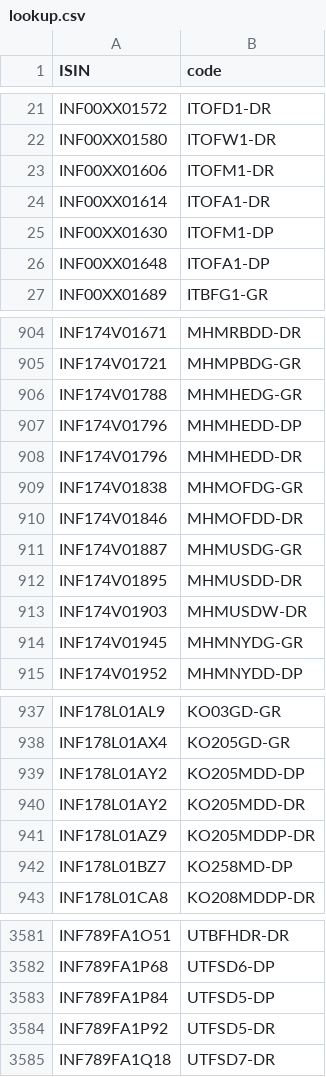
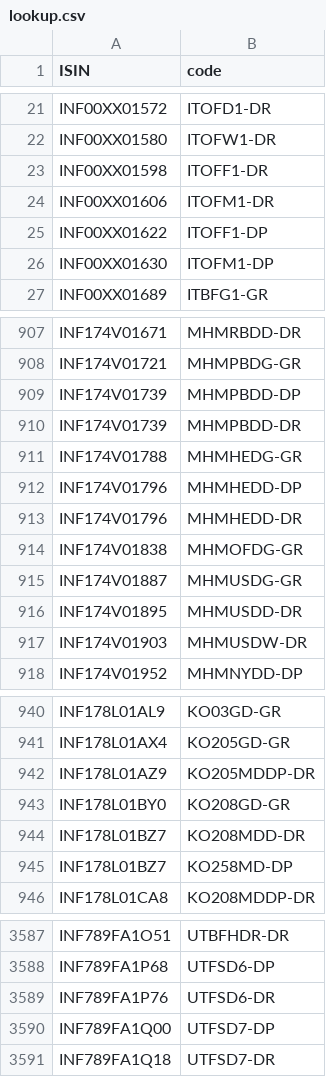
Before and after one commit to captn3m0/mf.captnemo.in, a CSV file: _data/lookup.csv, drawn as a sheet; only a part is shown, gaps mark what is left out; the diff covers the shown part only.

```diff
--- a/_data/lookup.csv
+++ b/_data/lookup.csv
@@ -22,6 +22,6 @@ ISIN,code
 "INF00XX01580","ITOFW1-DR"
+"INF00XX01598","ITOFF1-DR"
 "INF00XX01606","ITOFM1-DR"
-"INF00XX01614","ITOFA1-DR"
+"INF00XX01622","ITOFF1-DP"
 "INF00XX01630","ITOFM1-DP"
-"INF00XX01648","ITOFA1-DP"
 "INF00XX01689","ITBFG1-GR"
@@ -905,2 +908,4 @@ ISIN,code
 "INF174V01721","MHMPBDG-GR"
+"INF174V01739","MHMPBDD-DP"
+"INF174V01739","MHMPBDD-DR"
 "INF174V01788","MHMHEDG-GR"
@@ -909,3 +914,2 @@ ISIN,code
 "INF174V01838","MHMOFDG-GR"
-"INF174V01846","MHMOFDD-DR"
 "INF174V01887","MHMUSDG-GR"
@@ -913,3 +917,2 @@ ISIN,code
 "INF174V01903","MHMUSDW-DR"
-"INF174V01945","MHMNYDG-GR"
 "INF174V01952","MHMNYDD-DP"
@@ -938,5 +941,5 @@ ISIN,code
 "INF178L01AX4","KO205GD-GR"
-"INF178L01AY2","KO205MDD-DP"
-"INF178L01AY2","KO205MDD-DR"
 "INF178L01AZ9","KO205MDDP-DR"
+"INF178L01BY0","KO208GD-GR"
+"INF178L01BZ7","KO208MDD-DR"
 "INF178L01BZ7","KO258MD-DP"
@@ -3582,4 +3588,4 @@ ISIN,code
 "INF789FA1P68","UTFSD6-DP"
-"INF789FA1P84","UTFSD5-DP"
-"INF789FA1P92","UTFSD5-DR"
+"INF789FA1P76","UTFSD6-DR"
+"INF789FA1Q00","UTFSD7-DP"
 "INF789FA1Q18","UTFSD7-DR"
```
Also changed, not shown: 26 added rows, 23 removed rows and 2 edited cells elsewhere in this file, 1 other file.
